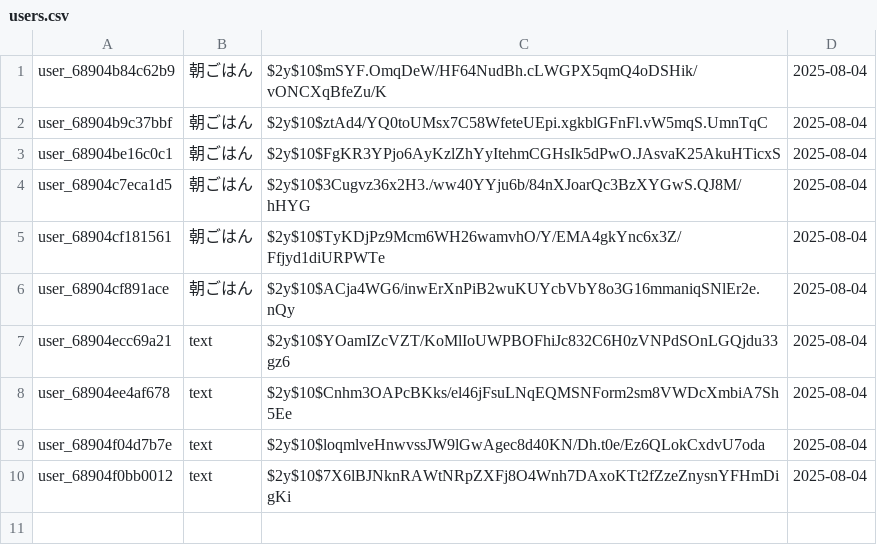
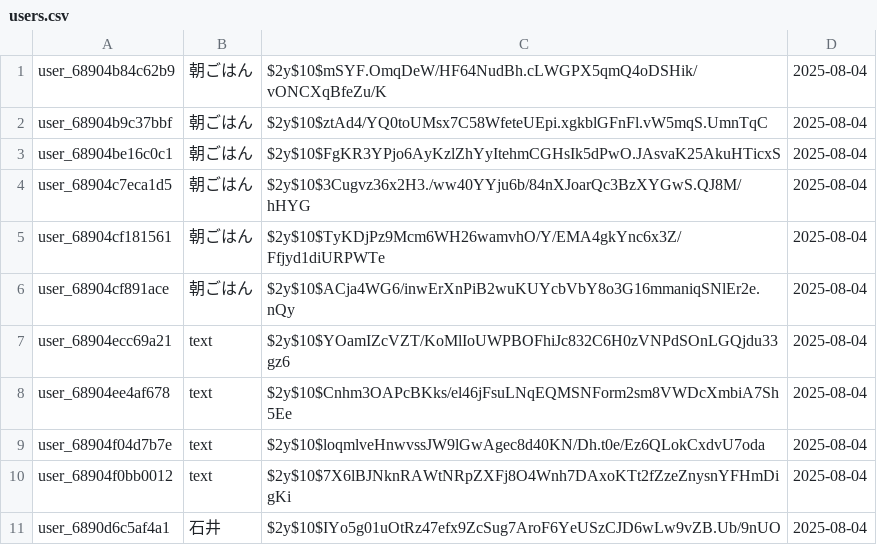
Before and after one commit to hirokihiro/Tech-jam-teamB, a CSV file: users.csv, drawn as a sheet.

```diff
--- a/users.csv
+++ b/users.csv
@@ -10 +10,2 @@ user_68904f04d7b7e,text,$2y$10$loqmlveHnwvssJW9lGwAgec8d40KN/Dh.t0e/Ez6QLokCxdvU
 user_68904f0bb0012,text,$2y$10$7X6lBJNknRAWtNRpZXFj8O4Wnh7DAxoKTt2fZzeZnysnYFHmDigKi,2025-08-04
+user_6890d6c5af4a1,石井,$2y$10$IYo5g01uOtRz47efx9ZcSug7AroF6YeUSzCJD6wLw9vZB.Ub/9nUO,2025-08-04
```
Also changed, not shown: tasks.csv, 3 other files.
